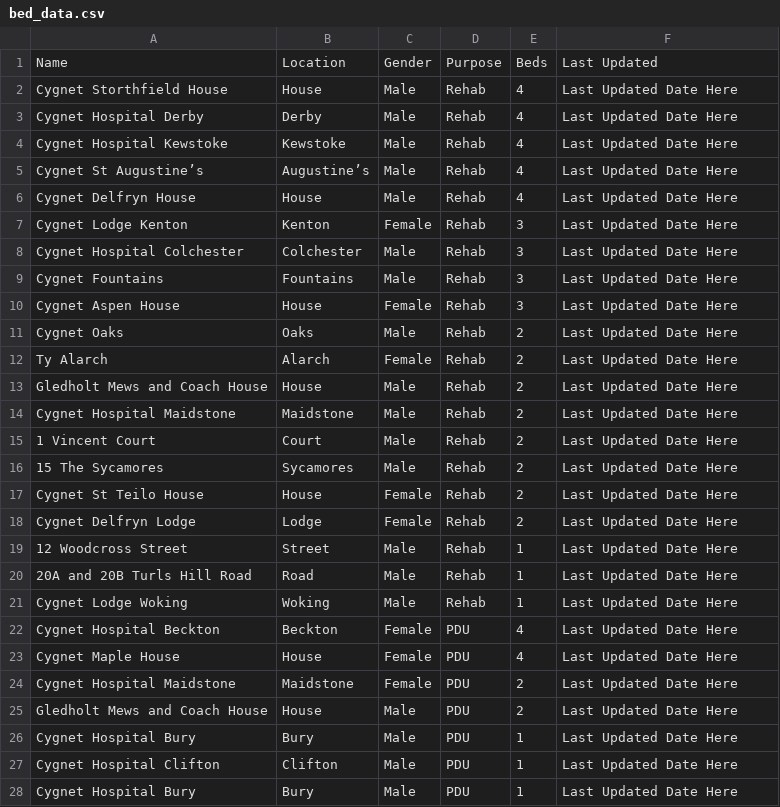
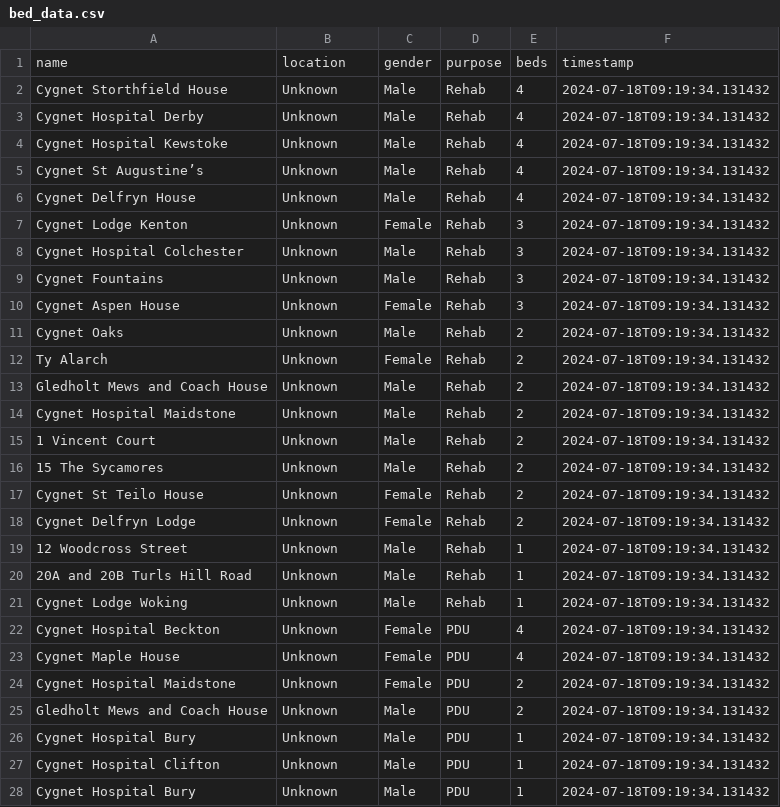
Before and after one commit to LouisHitchcock/cygnetBedSearch, a CSV file: bed_data.csv, drawn as a sheet; only a part is shown; removed rows and columns are numbered as before the commit, all else as after; the diff covers the shown part only; the diff names each change by its address in the sheet, - before the commit and + after, or states it on an @@ line.

```diff
--- a/bed_data.csv
+++ b/bed_data.csv
-row 1: Name | Location | Gender | Purpose | Beds | Last Updated
+row 1: name | location | gender | purpose | beds | timestamp
-B2: House
+B2: Unknown
-F2:F28: Last Updated Date Here
+F2:F28: 2024-07-18T09:19:34.131432
-B3: Derby
+B3: Unknown
-B4: Kewstoke
+B4: Unknown
-B5: Augustine’s
+B5: Unknown
-B6: House
+B6: Unknown
-B7: Kenton
+B7: Unknown
-B8: Colchester
+B8: Unknown
-B9: Fountains
+B9: Unknown
-B10: House
+B10: Unknown
-B11: Oaks
+B11: Unknown
-B12: Alarch
+B12: Unknown
-B13: House
+B13: Unknown
-B14: Maidstone
+B14: Unknown
-B15: Court
+B15: Unknown
-B16: Sycamores
+B16: Unknown
-B17: House
+B17: Unknown
-B18: Lodge
+B18: Unknown
-B19: Street
+B19: Unknown
-B20: Road
+B20: Unknown
-B21: Woking
+B21: Unknown
-B22: Beckton
+B22: Unknown
-B23: House
+B23: Unknown
-B24: Maidstone
+B24: Unknown
-B25: House
+B25: Unknown
-B26: Bury
+B26: Unknown
-B27: Clifton
+B27: Unknown
-B28: Bury
+B28: Unknown
```
Also changed, not shown: 34 edited cells elsewhere in this file, 3 other files.
